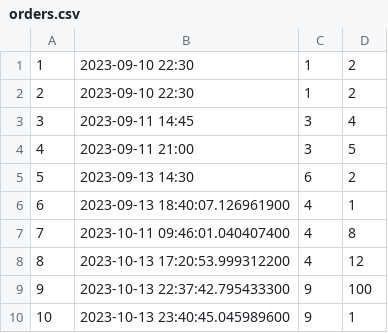
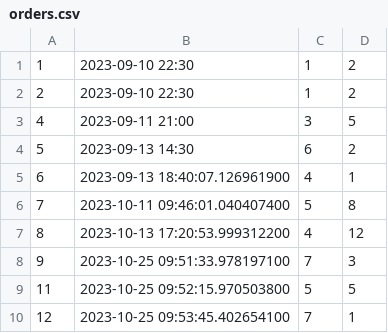
Before and after one commit to alanicolas90/2DAM, a CSV file: acceso a datos/JavaFXDataAcess/data/text/orders.csv, drawn as a sheet.

```diff
--- a/acceso a datos/JavaFXDataAcess/data/text/orders.csv
+++ b/acceso a datos/JavaFXDataAcess/data/text/orders.csv
@@ -2,3 +2,2 @@
 2;2023-09-10 22:30;1;2
-3;2023-09-11 14:45;3;4
 4;2023-09-11 21:00;3;5
@@ -6,5 +5,6 @@
 6;2023-09-13 18:40:07.126961900;4;1
-7;2023-10-11 09:46:01.040407400;4;8
+7;2023-10-11 09:46:01.040407400;5;8
 8;2023-10-13 17:20:53.999312200;4;12
-9;2023-10-13 22:37:42.795433300;9;100
-10;2023-10-13 23:40:45.045989600;9;1
+9;2023-10-25 09:51:33.978197100;7;3
+11;2023-10-25 09:52:15.970503800;5;5
+12;2023-10-25 09:53:45.402654100;7;1
```
Also changed, not shown: acceso a datos/JavaFXDataAcess/data/text/customers.csv, 21 other files.
